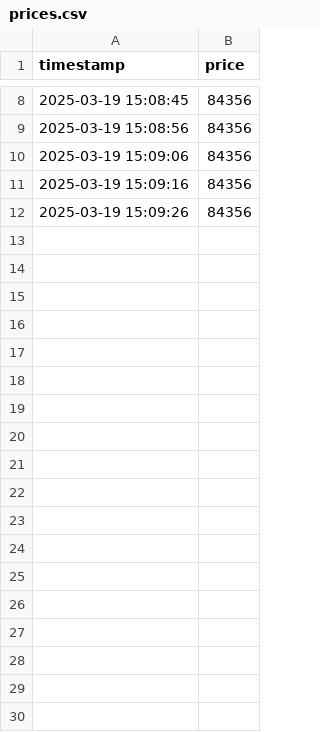
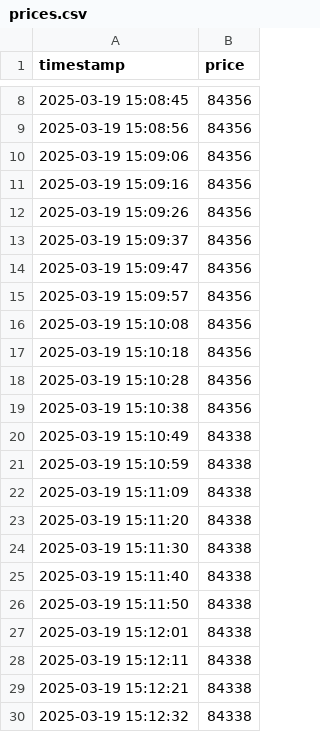
Before and after one commit to DylanMss/Python-Git-Linux-Project-MASSON-Dylan-Lyne-NACCACHE, a CSV file: prices.csv, drawn as a sheet; only a part is shown, gaps mark what is left out; the diff names each change by its address in the sheet, - before the commit and + after, or states it on an @@ line.

```diff
--- a/prices.csv
+++ b/prices.csv
+row 13: 2025-03-19 15:09:37 | 84356
+row 14: 2025-03-19 15:09:47 | 84356
+row 15: 2025-03-19 15:09:57 | 84356
+row 16: 2025-03-19 15:10:08 | 84356
+row 17: 2025-03-19 15:10:18 | 84356
+row 18: 2025-03-19 15:10:28 | 84356
+row 19: 2025-03-19 15:10:38 | 84356
+row 20: 2025-03-19 15:10:49 | 84338
+row 21: 2025-03-19 15:10:59 | 84338
+row 22: 2025-03-19 15:11:09 | 84338
+row 23: 2025-03-19 15:11:20 | 84338
+row 24: 2025-03-19 15:11:30 | 84338
+row 25: 2025-03-19 15:11:40 | 84338
+row 26: 2025-03-19 15:11:50 | 84338
+row 27: 2025-03-19 15:12:01 | 84338
+row 28: 2025-03-19 15:12:11 | 84338
+row 29: 2025-03-19 15:12:21 | 84338
+row 30: 2025-03-19 15:12:32 | 84338
```
Also changed, not shown: 3 other files.
